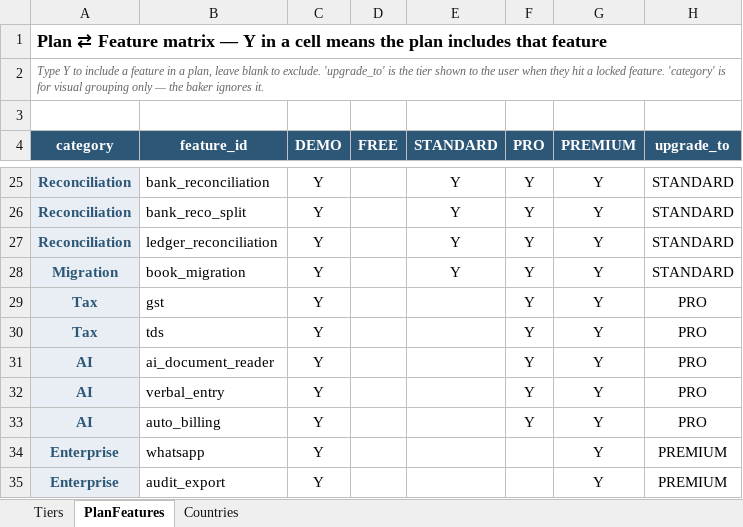
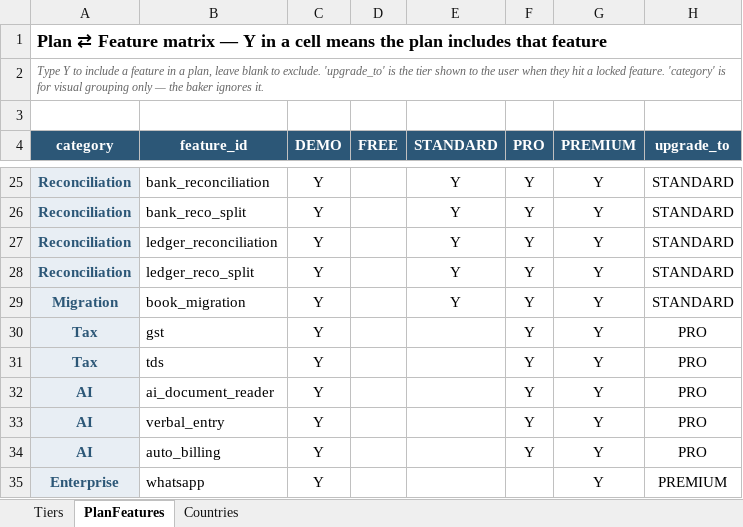
Before and after one commit to ksanghi/aiccounting, an Excel workbook: config/pricing.xlsx, sheet PlanFeatures, drawn as a sheet; only a part is shown, gaps mark what is left out; the shorter side is filled out with more unchanged rows; values as stored, in another font and other column widths than the file's, no borders; the diff names each change by its address in the sheet, - before the commit and + after, or states it on an @@ line.

```diff
--- a/config/pricing.xlsx (sheet PlanFeatures)
+++ b/config/pricing.xlsx (sheet PlanFeatures)
+row 28: Reconciliation | ledger_reco_split | Y |  | Y | Y | Y | STANDARD
```
Also changed, not shown: config/ai_features.xlsx, 5 other files.
